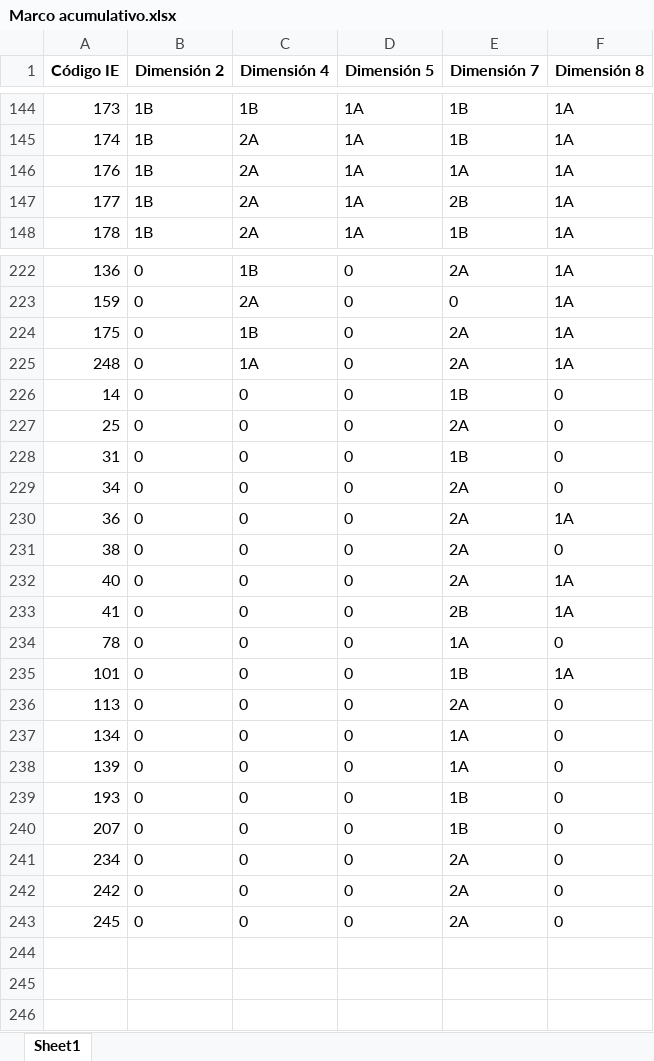
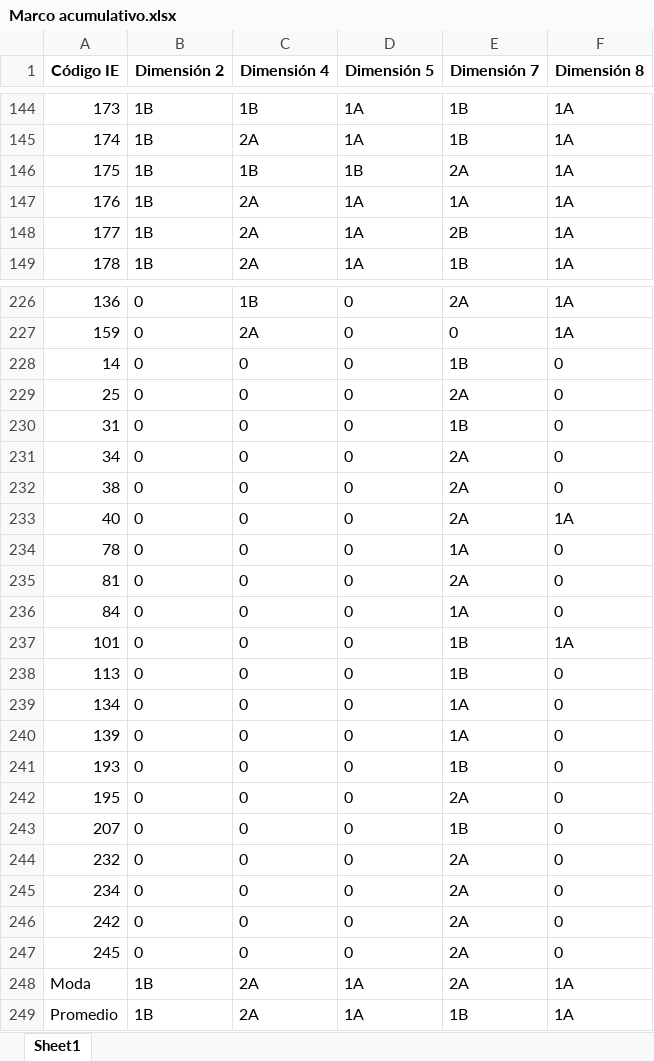
Before and after one commit to Grupo-Informatica-Educativa/CFK2022, an Excel workbook: data/Marco acumulativo.xlsx, sheet Sheet1, drawn as a sheet; only a part is shown, gaps mark what is left out; values as stored, in another font and other column widths than the file's, no borders; removed rows and columns are numbered as before the commit, all else as after; the diff covers the shown part only; the diff names each change by its address in the sheet, - before the commit and + after, or states it on an @@ line.

```diff
--- a/data/Marco acumulativo.xlsx (sheet Sheet1)
+++ b/data/Marco acumulativo.xlsx (sheet Sheet1)
+row 146: 175 | 1B | 1B | 1B | 2A | 1A
-row 224: 175 | 0 | 1B | 0 | 2A | 1A
-row 225: 248 | 0 | 1A | 0 | 2A | 1A
-row 230: 36 | 0 | 0 | 0 | 2A | 1A
-row 233: 41 | 0 | 0 | 0 | 2B | 1A
+row 235: 81 | 0 | 0 | 0 | 2A | 0
+row 236: 84 | 0 | 0 | 0 | 1A | 0
-E238 (Dimensión 7): 2A
+E238 (Dimensión 7): 1B
+row 242: 195 | 0 | 0 | 0 | 2A | 0
+row 244: 232 | 0 | 0 | 0 | 2A | 0
+row 248: Moda | 1B | 2A | 1A | 2A | 1A
+row 249: Promedio | 1B | 2A | 1A | 1B | 1A
```
Also changed, not shown: 3 added rows and 55 edited cells elsewhere in this sheet, utils/cleaners/Marco_consolidacion/Dimension 4.xlsx, utils/cleaners/Marco_consolidacion/Dimensión 2.xlsx, 14 other files.
